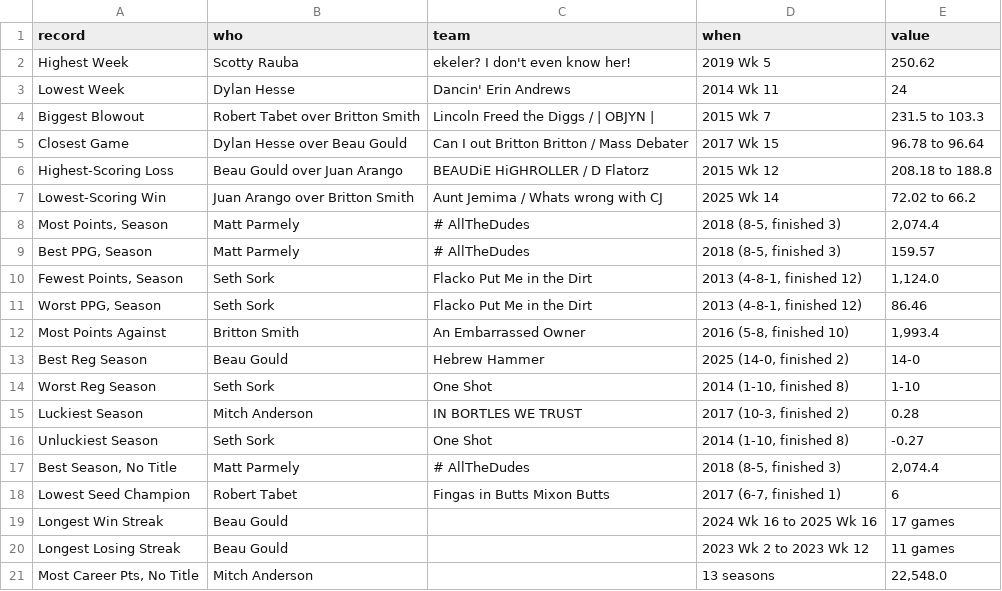
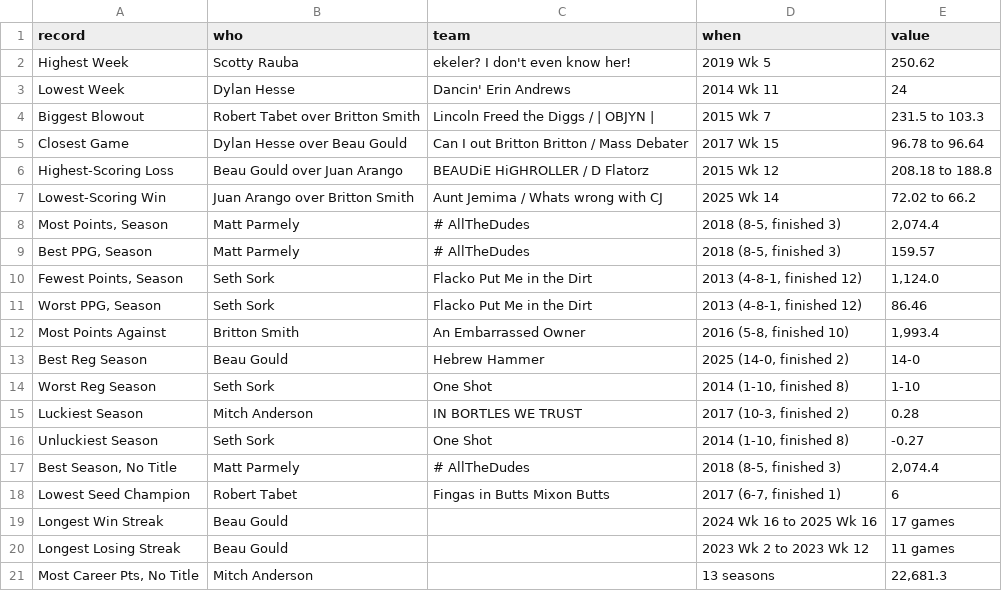
Before and after one commit to mparmely/zetazeta, a CSV file: data/data_records.csv, drawn as a sheet.

```diff
--- a/data/data_records.csv
+++ b/data/data_records.csv
@@ -20,2 +20,2 @@ Longest Win Streak,Beau Gould,,2024 Wk 16 to 2025 Wk 16,17 games
 Longest Losing Streak,Beau Gould,,2023 Wk 2 to 2023 Wk 12,11 games
-"Most Career Pts, No Title",Mitch Anderson,,13 seasons,"22,548.0"
+"Most Career Pts, No Title",Mitch Anderson,,13 seasons,"22,681.3"
```
Also changed, not shown: data/data_games.csv, data/data_h2h.csv, 5 other files.
